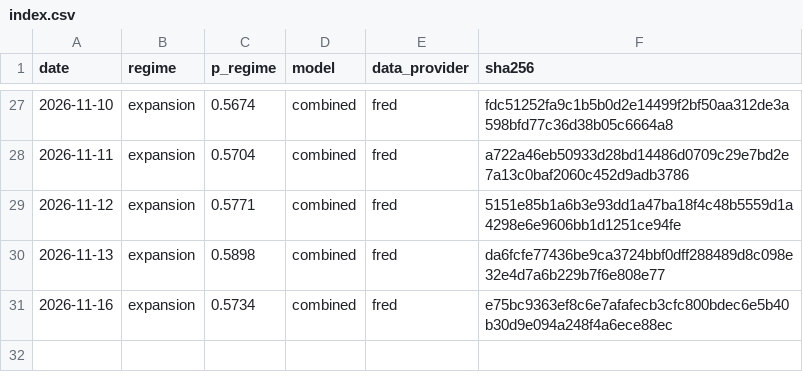
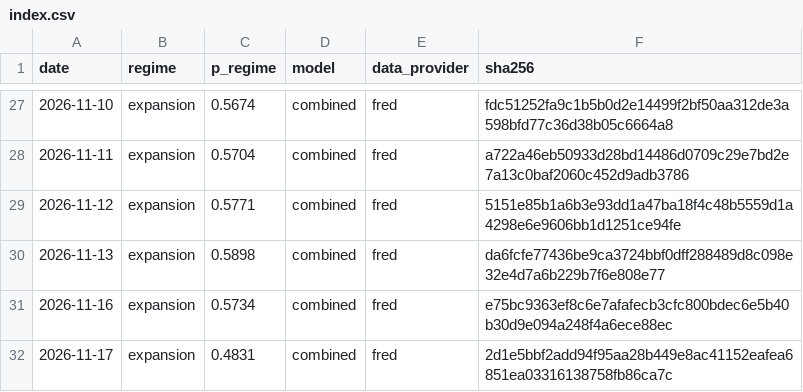
Before and after one commit to axou947/PFE_DRAI, a CSV file: track_record/challengers/hy_credit/index.csv, drawn as a sheet; only a part is shown, gaps mark what is left out; the diff names each change by its address in the sheet, - before the commit and + after, or states it on an @@ line.

```diff
--- a/track_record/challengers/hy_credit/index.csv
+++ b/track_record/challengers/hy_credit/index.csv
+row 32: 2026-11-17 | expansion | 0.4831 | combined | fred | 2d1e5bbf2add94f95aa28b449e8ac41152eafea6851ea03316138758fb86ca7c
```
Also changed, not shown: track_record/challengers/vix_term/index.csv, track_record/em/index.csv, 35 other files.
